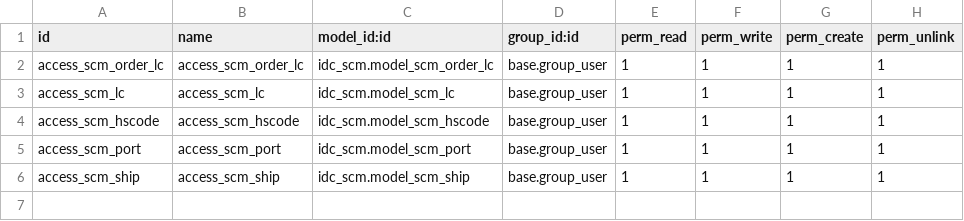
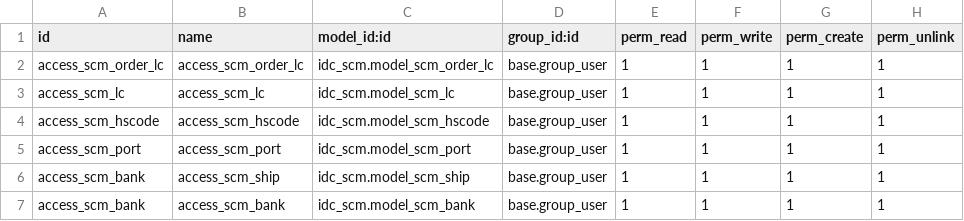
Before and after one commit to shadmanmuhtadi/rnd_custom_addons, a CSV file: idc_scm/security/ir.model.access.csv, drawn as a sheet.

Commit message:
LC bank name

```diff
--- a/idc_scm/security/ir.model.access.csv
+++ b/idc_scm/security/ir.model.access.csv
@@ -5,2 +5,3 @@ access_scm_hscode,access_scm_hscode,idc_scm.model_scm_hscode,base.group_user,1,1
 access_scm_port,access_scm_port,idc_scm.model_scm_port,base.group_user,1,1,1,1
-access_scm_ship,access_scm_ship,idc_scm.model_scm_ship,base.group_user,1,1,1,1
+access_scm_bank,access_scm_ship,idc_scm.model_scm_ship,base.group_user,1,1,1,1
+access_scm_bank,access_scm_bank,idc_scm.model_scm_bank,base.group_user,1,1,1,1
```
Also changed, not shown: 2 other files.
